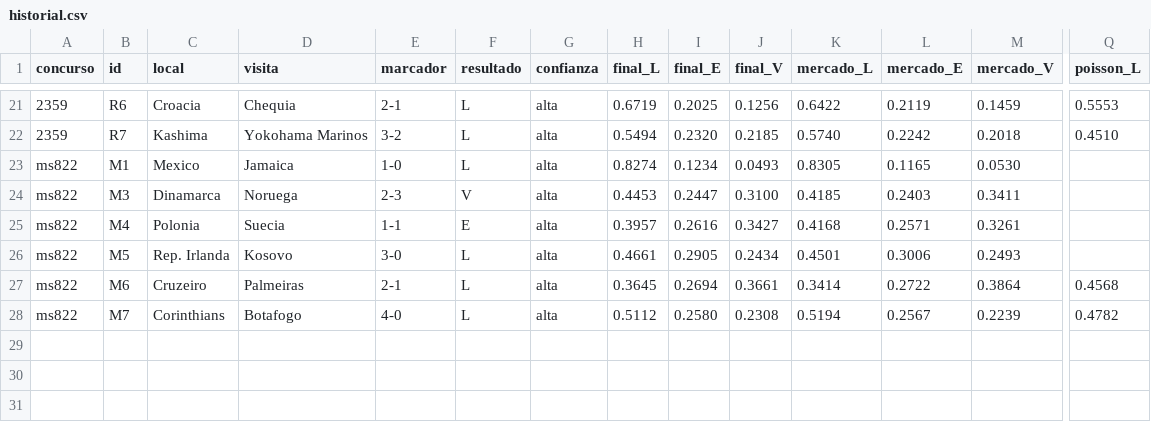
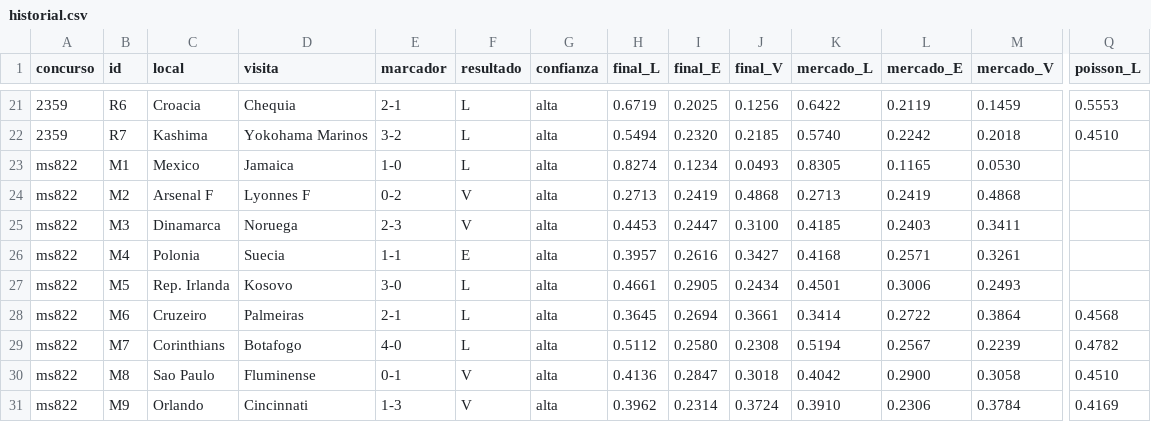
Before and after one commit to SecuriantMX/Concursos, a CSV file: progol/historial.csv, drawn as a sheet; only a part is shown, gaps mark what is left out; rows hold the shown columns only; the diff names each change by its address in the sheet, - before the commit and + after, or states it on an @@ line.

```diff
--- a/progol/historial.csv
+++ b/progol/historial.csv
+row 24: ms822 | M2 | Arsenal F | Lyonnes F | 0-2 | V | alta | 0.2713 | 0.2419 | 0.4868 | 0.2713 | 0.2419 | 0.4868
+row 30: ms822 | M8 | Sao Paulo | Fluminense | 0-1 | V | alta | 0.4136 | 0.2847 | 0.3018 | 0.4042 | 0.2900 | 0.3058 | 0.4510
+row 31: ms822 | M9 | Orlando | Cincinnati | 1-3 | V | alta | 0.3962 | 0.2314 | 0.3724 | 0.3910 | 0.2306 | 0.3784 | 0.4169
```
Also changed, not shown: 2 other files.
